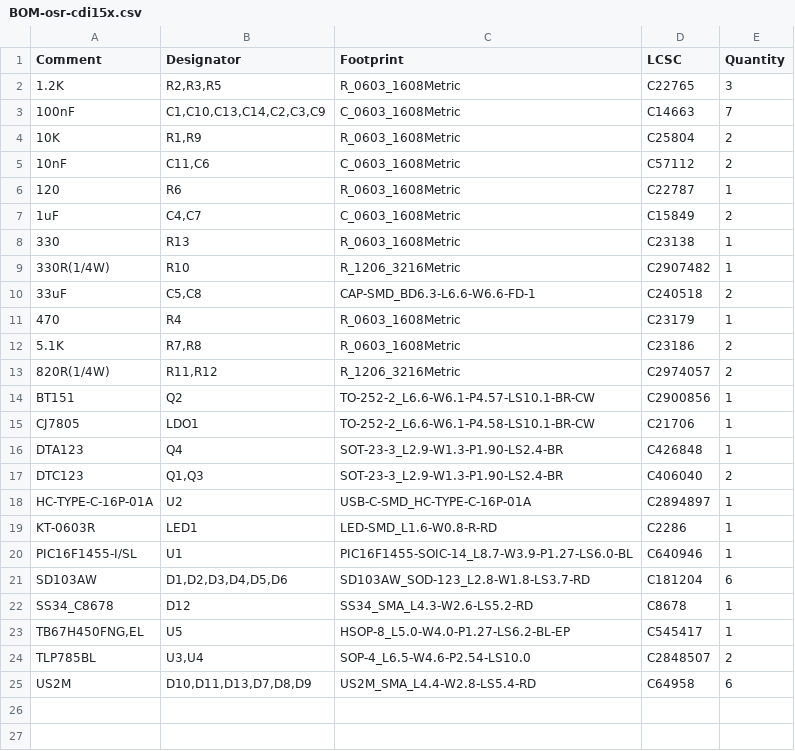
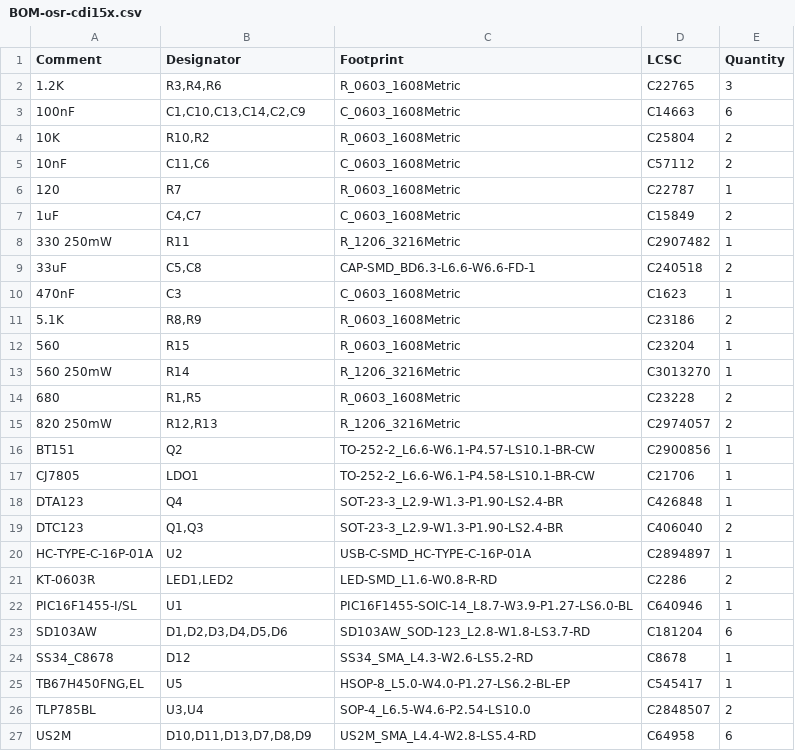
Before and after one commit to Rilassaru/osr-cdi, a CSV file: circuit/KiCad_pcba/jlcpcb/production_files/BOM-osr-cdi15x.csv, drawn as a sheet.

```diff
--- a/circuit/KiCad_pcba/jlcpcb/production_files/BOM-osr-cdi15x.csv
+++ b/circuit/KiCad_pcba/jlcpcb/production_files/BOM-osr-cdi15x.csv
@@ -1,14 +1,16 @@
 Comment,Designator,Footprint,LCSC,Quantity
-1.2K,"R2,R3,R5",R_0603_1608Metric,C22765,3
-100nF,"C1,C10,C13,C14,C2,C3,C9",C_0603_1608Metric,C14663,7
-10K,"R1,R9",R_0603_1608Metric,C25804,2
+1.2K,"R3,R4,R6",R_0603_1608Metric,C22765,3
+100nF,"C1,C10,C13,C14,C2,C9",C_0603_1608Metric,C14663,6
+10K,"R10,R2",R_0603_1608Metric,C25804,2
 10nF,"C11,C6",C_0603_1608Metric,C57112,2
-120,R6,R_0603_1608Metric,C22787,1
+120,R7,R_0603_1608Metric,C22787,1
 1uF,"C4,C7",C_0603_1608Metric,C15849,2
-330,R13,R_0603_1608Metric,C23138,1
-330R(1/4W),R10,R_1206_3216Metric,C2907482,1
+330 250mW,R11,R_1206_3216Metric,C2907482,1
 33uF,"C5,C8",CAP-SMD_BD6.3-L6.6-W6.6-FD-1,C240518,2
-470,R4,R_0603_1608Metric,C23179,1
-5.1K,"R7,R8",R_0603_1608Metric,C23186,2
-820R(1/4W),"R11,R12",R_1206_3216Metric,C2974057,2
+470nF,C3,C_0603_1608Metric,C1623,1
+5.1K,"R8,R9",R_0603_1608Metric,C23186,2
+560,R15,R_0603_1608Metric,C23204,1
+560 250mW,R14,R_1206_3216Metric,C3013270,1
+680,"R1,R5",R_0603_1608Metric,C23228,2
+820 250mW,"R12,R13",R_1206_3216Metric,C2974057,2
 BT151,Q2,TO-252-2_L6.6-W6.1-P4.57-LS10.1-BR-CW,C2900856,1
@@ -18,3 +20,3 @@ DTC123,"Q1,Q3",SOT-23-3_L2.9-W1.3-P1.90-LS2.4-BR,C406040,2
 HC-TYPE-C-16P-01A,U2,USB-C-SMD_HC-TYPE-C-16P-01A,C2894897,1
-KT-0603R,LED1,LED-SMD_L1.6-W0.8-R-RD,C2286,1
+KT-0603R,"LED1,LED2",LED-SMD_L1.6-W0.8-R-RD,C2286,2
 PIC16F1455-I/SL,U1,PIC16F1455-SOIC-14_L8.7-W3.9-P1.27-LS6.0-BL,C640946,1
```
Also changed, not shown: circuit/KiCad_pcba/jlcpcb/production_files/CPL-osr-cdi15x.csv, 28 other files.
